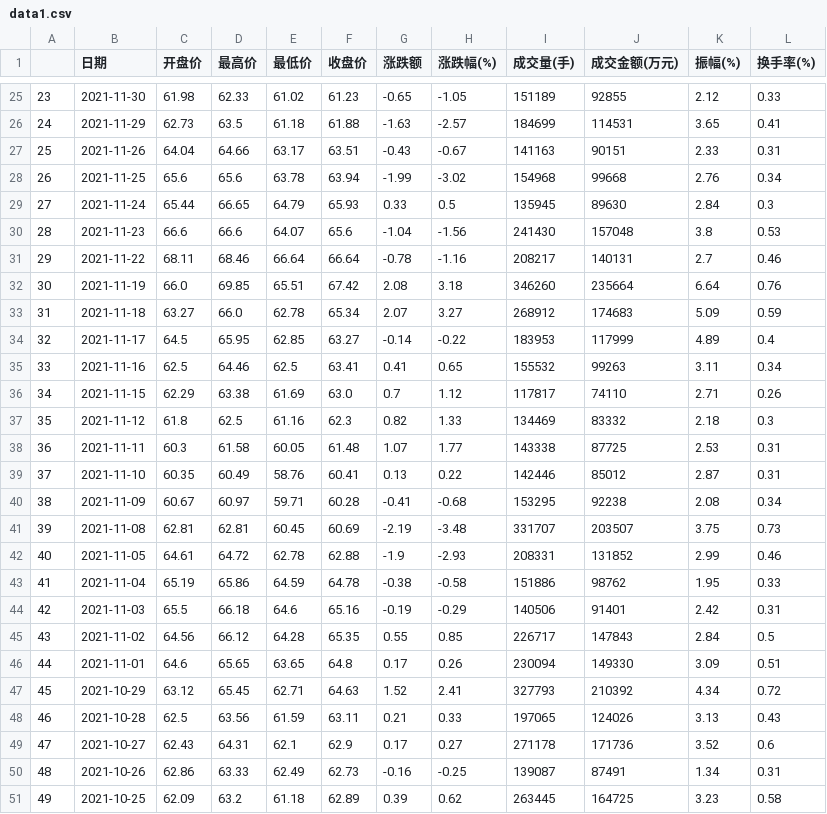
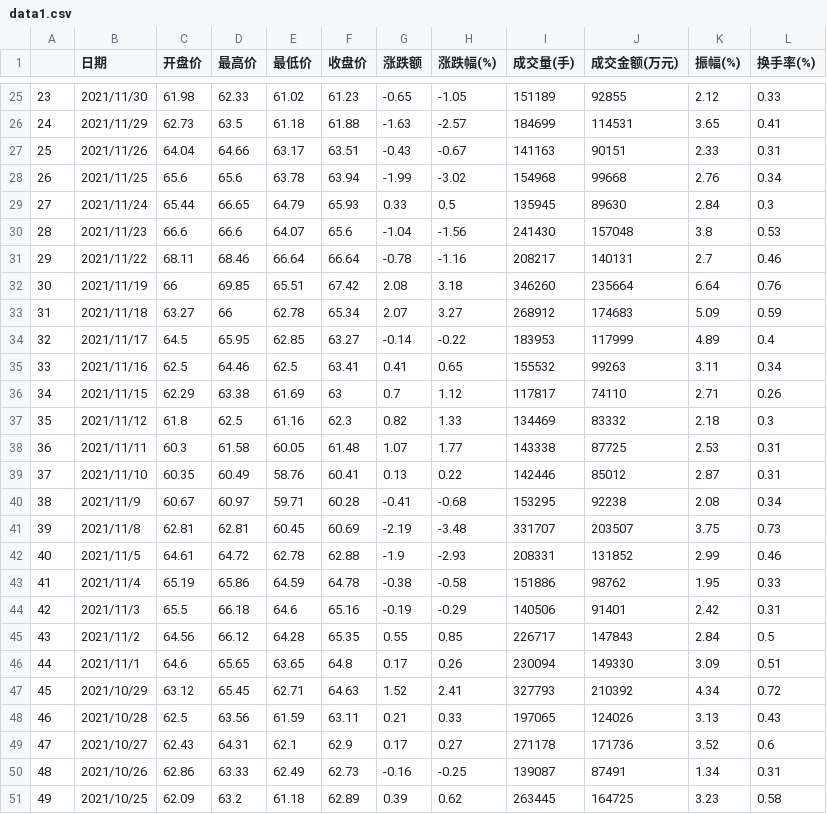
Before and after one commit to chosener/PythonStudy, a CSV file: 爬取个股历史行情/data1.csv, drawn as a sheet; only a part is shown, gaps mark what is left out; the diff covers the shown part only.

```diff
--- a/爬取个股历史行情/data1.csv
+++ b/爬取个股历史行情/data1.csv
@@ -25,27 +25,27 @@
-23,2021-11-30,61.98,62.33,61.02,61.23,-0.65,-1.05,151189,92855,2.12,0.33
-24,2021-11-29,62.73,63.5,61.18,61.88,-1.63,-2.57,184699,114531,3.65,0.41
-25,2021-11-26,64.04,64.66,63.17,63.51,-0.43,-0.67,141163,90151,2.33,0.31
-26,2021-11-25,65.6,65.6,63.78,63.94,-1.99,-3.02,154968,99668,2.76,0.34
-27,2021-11-24,65.44,66.65,64.79,65.93,0.33,0.5,135945,89630,2.84,0.3
-28,2021-11-23,66.6,66.6,64.07,65.6,-1.04,-1.56,241430,157048,3.8,0.53
-29,2021-11-22,68.11,68.46,66.64,66.64,-0.78,-1.16,208217,140131,2.7,0.46
-30,2021-11-19,66.0,69.85,65.51,67.42,2.08,3.18,346260,235664,6.64,0.76
-31,2021-11-18,63.27,66.0,62.78,65.34,2.07,3.27,268912,174683,5.09,0.59
-32,2021-11-17,64.5,65.95,62.85,63.27,-0.14,-0.22,183953,117999,4.89,0.4
-33,2021-11-16,62.5,64.46,62.5,63.41,0.41,0.65,155532,99263,3.11,0.34
-34,2021-11-15,62.29,63.38,61.69,63.0,0.7,1.12,117817,74110,2.71,0.26
-35,2021-11-12,61.8,62.5,61.16,62.3,0.82,1.33,134469,83332,2.18,0.3
-36,2021-11-11,60.3,61.58,60.05,61.48,1.07,1.77,143338,87725,2.53,0.31
-37,2021-11-10,60.35,60.49,58.76,60.41,0.13,0.22,142446,85012,2.87,0.31
-38,2021-11-09,60.67,60.97,59.71,60.28,-0.41,-0.68,153295,92238,2.08,0.34
-39,2021-11-08,62.81,62.81,60.45,60.69,-2.19,-3.48,331707,203507,3.75,0.73
-40,2021-11-05,64.61,64.72,62.78,62.88,-1.9,-2.93,208331,131852,2.99,0.46
-41,2021-11-04,65.19,65.86,64.59,64.78,-0.38,-0.58,151886,98762,1.95,0.33
-42,2021-11-03,65.5,66.18,64.6,65.16,-0.19,-0.29,140506,91401,2.42,0.31
-43,2021-11-02,64.56,66.12,64.28,65.35,0.55,0.85,226717,147843,2.84,0.5
-44,2021-11-01,64.6,65.65,63.65,64.8,0.17,0.26,230094,149330,3.09,0.51
-45,2021-10-29,63.12,65.45,62.71,64.63,1.52,2.41,327793,210392,4.34,0.72
-46,2021-10-28,62.5,63.56,61.59,63.11,0.21,0.33,197065,124026,3.13,0.43
-47,2021-10-27,62.43,64.31,62.1,62.9,0.17,0.27,271178,171736,3.52,0.6
-48,2021-10-26,62.86,63.33,62.49,62.73,-0.16,-0.25,139087,87491,1.34,0.31
-49,2021-10-25,62.09,63.2,61.18,62.89,0.39,0.62,263445,164725,3.23,0.58
+23,2021/11/30,61.98,62.33,61.02,61.23,-0.65,-1.05,151189,92855,2.12,0.33
+24,2021/11/29,62.73,63.5,61.18,61.88,-1.63,-2.57,184699,114531,3.65,0.41
+25,2021/11/26,64.04,64.66,63.17,63.51,-0.43,-0.67,141163,90151,2.33,0.31
+26,2021/11/25,65.6,65.6,63.78,63.94,-1.99,-3.02,154968,99668,2.76,0.34
+27,2021/11/24,65.44,66.65,64.79,65.93,0.33,0.5,135945,89630,2.84,0.3
+28,2021/11/23,66.6,66.6,64.07,65.6,-1.04,-1.56,241430,157048,3.8,0.53
+29,2021/11/22,68.11,68.46,66.64,66.64,-0.78,-1.16,208217,140131,2.7,0.46
+30,2021/11/19,66,69.85,65.51,67.42,2.08,3.18,346260,235664,6.64,0.76
+31,2021/11/18,63.27,66,62.78,65.34,2.07,3.27,268912,174683,5.09,0.59
+32,2021/11/17,64.5,65.95,62.85,63.27,-0.14,-0.22,183953,117999,4.89,0.4
+33,2021/11/16,62.5,64.46,62.5,63.41,0.41,0.65,155532,99263,3.11,0.34
+34,2021/11/15,62.29,63.38,61.69,63,0.7,1.12,117817,74110,2.71,0.26
+35,2021/11/12,61.8,62.5,61.16,62.3,0.82,1.33,134469,83332,2.18,0.3
+36,2021/11/11,60.3,61.58,60.05,61.48,1.07,1.77,143338,87725,2.53,0.31
+37,2021/11/10,60.35,60.49,58.76,60.41,0.13,0.22,142446,85012,2.87,0.31
+38,2021/11/9,60.67,60.97,59.71,60.28,-0.41,-0.68,153295,92238,2.08,0.34
+39,2021/11/8,62.81,62.81,60.45,60.69,-2.19,-3.48,331707,203507,3.75,0.73
+40,2021/11/5,64.61,64.72,62.78,62.88,-1.9,-2.93,208331,131852,2.99,0.46
+41,2021/11/4,65.19,65.86,64.59,64.78,-0.38,-0.58,151886,98762,1.95,0.33
+42,2021/11/3,65.5,66.18,64.6,65.16,-0.19,-0.29,140506,91401,2.42,0.31
+43,2021/11/2,64.56,66.12,64.28,65.35,0.55,0.85,226717,147843,2.84,0.5
+44,2021/11/1,64.6,65.65,63.65,64.8,0.17,0.26,230094,149330,3.09,0.51
+45,2021/10/29,63.12,65.45,62.71,64.63,1.52,2.41,327793,210392,4.34,0.72
+46,2021/10/28,62.5,63.56,61.59,63.11,0.21,0.33,197065,124026,3.13,0.43
+47,2021/10/27,62.43,64.31,62.1,62.9,0.17,0.27,271178,171736,3.52,0.6
+48,2021/10/26,62.86,63.33,62.49,62.73,-0.16,-0.25,139087,87491,1.34,0.31
+49,2021/10/25,62.09,63.2,61.18,62.89,0.39,0.62,263445,164725,3.23,0.58
```
Also changed, not shown: 46 edited cells elsewhere in this file, 2 other files.
